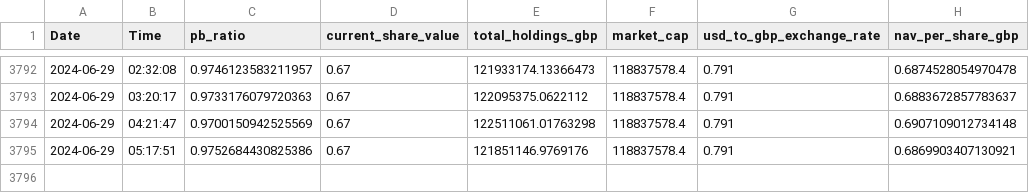
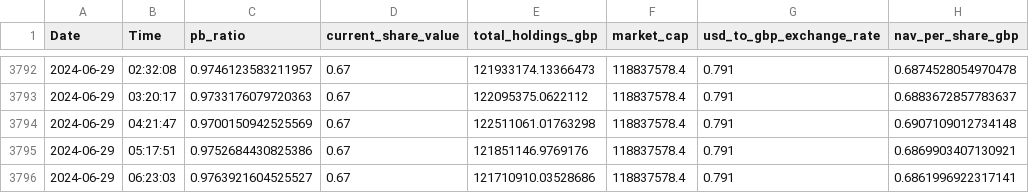
Before and after one commit to yztulk/KR1DataScheduler, a CSV file: results.csv, drawn as a sheet; only a part is shown, gaps mark what is left out.

Commit message:
Update results.csv with new data

```diff
--- a/results.csv
+++ b/results.csv
@@ -3795 +3795,2 @@ Date,Time,pb_ratio,current_share_value,total_holdings_gbp,market_cap,usd_to_gbp_
 "2024-06-29","05:17:51","0.9752684430825386","0.67","121851146.9769176","118837578.4","0.791","0.6869903407130921"
+"2024-06-29","06:23:03","0.9763921604525527","0.67","121710910.03528686","118837578.4","0.791","0.6861996922317141"
```
